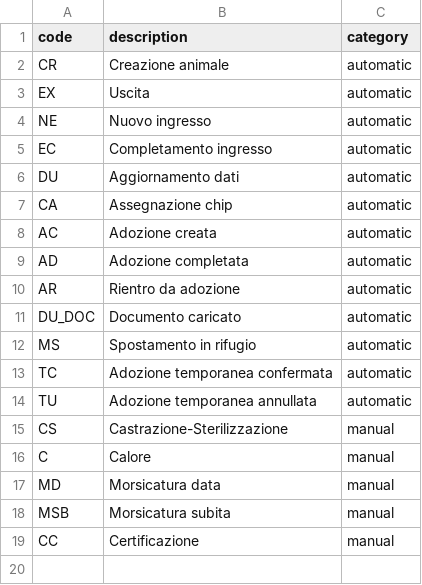
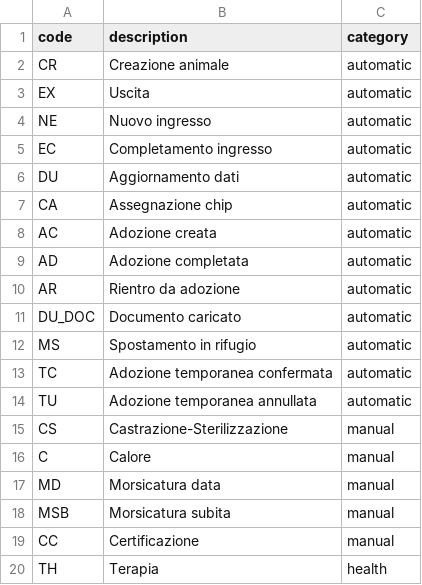
Before and after one commit to samu9/hermadata, a CSV file: backend/hermadata/database/alembic/initial_data/animal_events.csv, drawn as a sheet; the diff names each change by its address in the sheet, - before the commit and + after, or states it on an @@ line.

Commit message:
feat(animal-events): add therapy event type to animal events CSV

```diff
--- a/backend/hermadata/database/alembic/initial_data/animal_events.csv
+++ b/backend/hermadata/database/alembic/initial_data/animal_events.csv
+row 20: TH | Terapia | health
```
